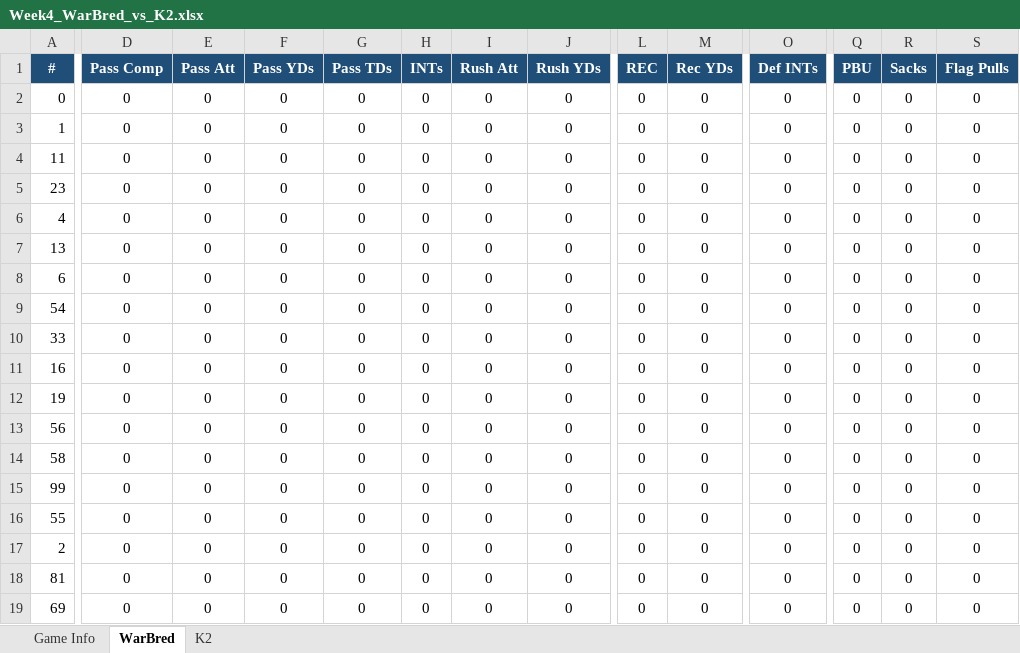
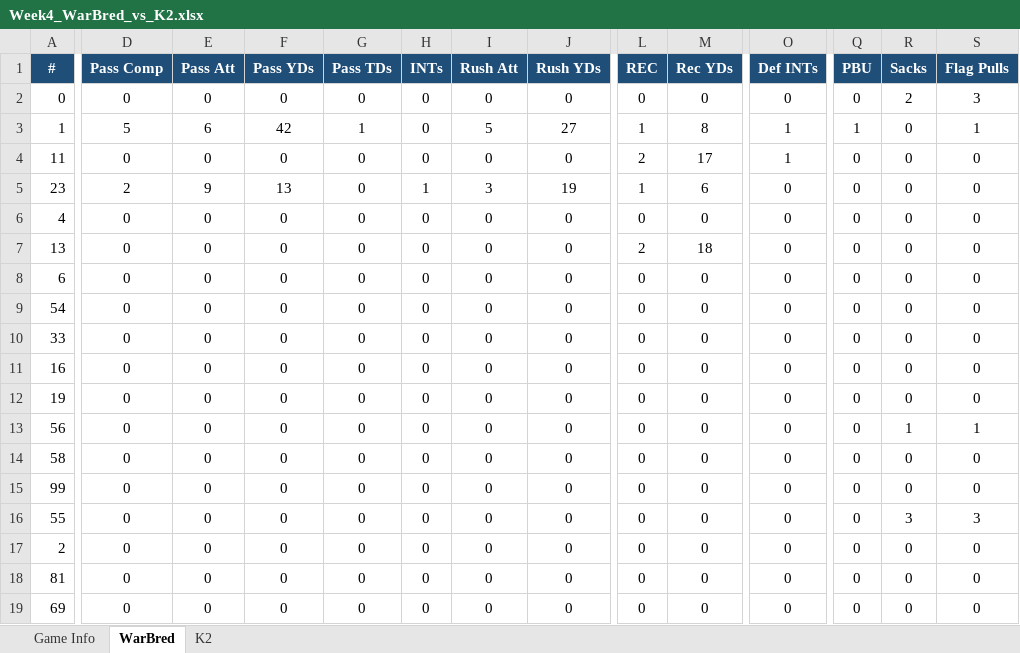
Before and after one commit to KxPFFL/KxPFFL.github.io, an Excel workbook: game-stats/Week4_WarBred_vs_K2.xlsx, sheet WarBred, drawn as a sheet; only a part is shown, gaps mark what is left out; values as stored, in another font and other column widths than the file's, no borders; charts and pictures not drawn; the diff covers the shown part only; the diff names each change by its address in the sheet, - before the commit and + after, or states it on an @@ line.

Commit message:
Week 4 update

```diff
--- a/game-stats/Week4_WarBred_vs_K2.xlsx (sheet WarBred)
+++ b/game-stats/Week4_WarBred_vs_K2.xlsx (sheet WarBred)
-R2 (Sacks): 0
+R2 (Sacks): 2
-S2 (Flag Pulls): 0
+S2 (Flag Pulls): 3
-D3 (Pass Comp): 0
+D3 (Pass Comp): 5
-E3 (Pass Att): 0
+E3 (Pass Att): 6
-F3 (Pass YDs): 0
+F3 (Pass YDs): 42
-G3 (Pass TDs): 0
+G3 (Pass TDs): 1
-I3 (Rush Att): 0
+I3 (Rush Att): 5
-J3 (Rush YDs): 0
+J3 (Rush YDs): 27
-L3 (REC): 0
+L3 (REC): 1
-M3 (Rec YDs): 0
+M3 (Rec YDs): 8
-O3:O4 (Def INTs): 0
+O3:O4 (Def INTs): 1
-Q3 (PBU): 0
+Q3 (PBU): 1
-S3 (Flag Pulls): 0
+S3 (Flag Pulls): 1
-L4 (REC): 0
+L4 (REC): 2
-M4 (Rec YDs): 0
+M4 (Rec YDs): 17
-D5 (Pass Comp): 0
+D5 (Pass Comp): 2
-E5 (Pass Att): 0
+E5 (Pass Att): 9
-F5 (Pass YDs): 0
+F5 (Pass YDs): 13
-H5 (INTs): 0
+H5 (INTs): 1
-I5 (Rush Att): 0
+I5 (Rush Att): 3
-J5 (Rush YDs): 0
+J5 (Rush YDs): 19
-L5 (REC): 0
+L5 (REC): 1
-M5 (Rec YDs): 0
+M5 (Rec YDs): 6
-L7 (REC): 0
+L7 (REC): 2
-M7 (Rec YDs): 0
+M7 (Rec YDs): 18
-R13 (Sacks): 0
+R13 (Sacks): 1
-S13 (Flag Pulls): 0
+S13 (Flag Pulls): 1
-R16 (Sacks): 0
+R16 (Sacks): 3
-S16 (Flag Pulls): 0
+S16 (Flag Pulls): 3
```
Also changed, not shown: 1 edited cell elsewhere in this sheet, sheet K2, sheet Game Info, charts or pictures, game-stats/Week4_Desert-Lions_vs_Darkside.xlsx, game-stats/Week4_PAK-LIONS_vs_All-Madden.xlsx, 13 other files.
